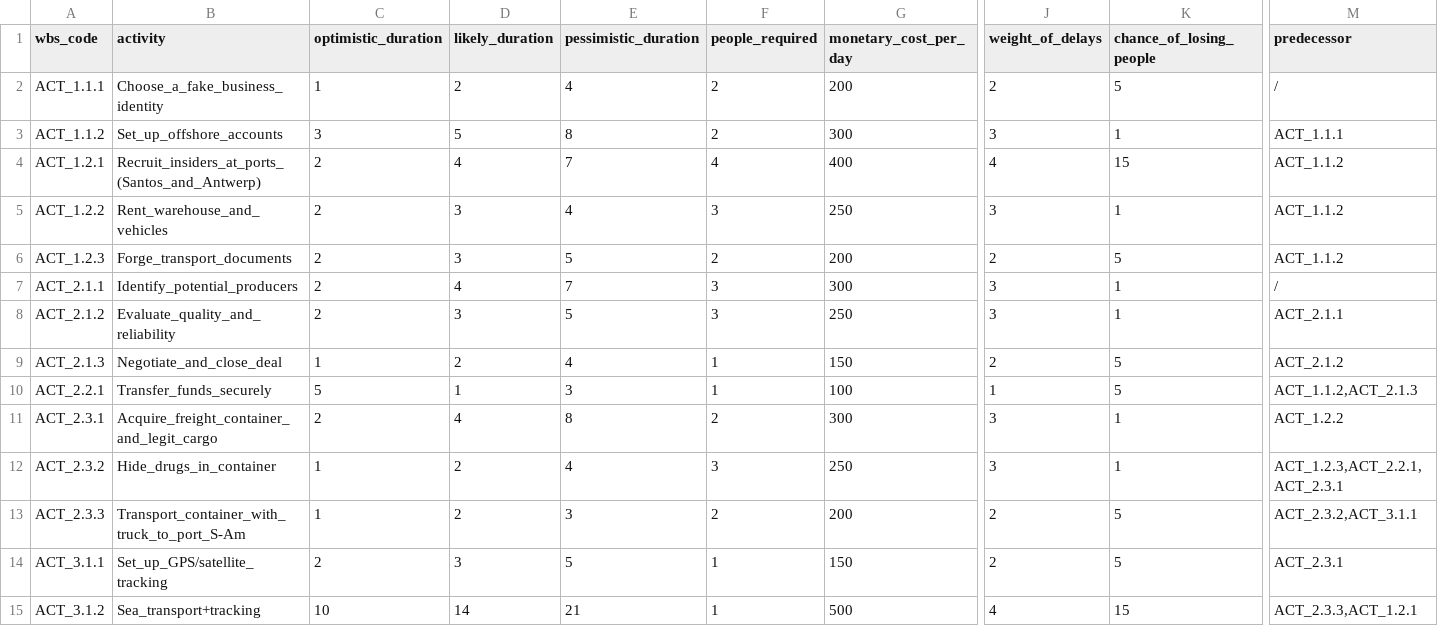
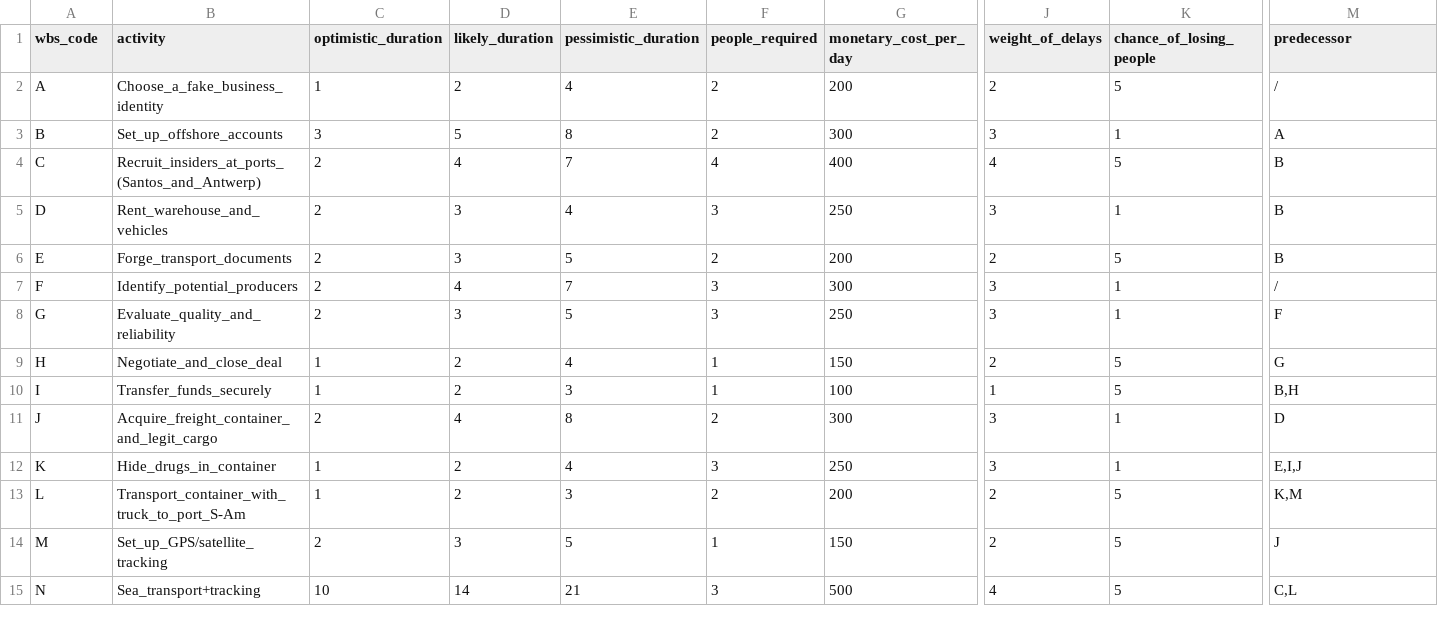
Before and after one commit to co-byte/project-management, a CSV file: Website/data/input.csv, drawn as a sheet; only a part is shown, gaps mark what is left out; the diff covers the shown part only; the diff names each change by its address in the sheet, - before the commit and + after, or states it on an @@ line.

```diff
--- a/Website/data/input.csv
+++ b/Website/data/input.csv
-A2 (wbs_code): ACT_1.1.1
+A2 (wbs_code): A
-A3 (wbs_code): ACT_1.1.2
+A3 (wbs_code): B
-M3 (predecessor): ACT_1.1.1
+M3 (predecessor): A
-A4 (wbs_code): ACT_1.2.1
+A4 (wbs_code): C
-K4 (chance_of_losing_people): 15
+K4 (chance_of_losing_people): 5
-M4:M6 (predecessor): ACT_1.1.2
+M4:M6 (predecessor): B
-A5 (wbs_code): ACT_1.2.2
+A5 (wbs_code): D
-A6 (wbs_code): ACT_1.2.3
+A6 (wbs_code): E
-A7 (wbs_code): ACT_2.1.1
+A7 (wbs_code): F
-A8 (wbs_code): ACT_2.1.2
+A8 (wbs_code): G
-M8 (predecessor): ACT_2.1.1
+M8 (predecessor): F
-A9 (wbs_code): ACT_2.1.3
+A9 (wbs_code): H
-M9 (predecessor): ACT_2.1.2
+M9 (predecessor): G
-A10 (wbs_code): ACT_2.2.1
+A10 (wbs_code): I
-C10 (optimistic_duration): 5
+C10 (optimistic_duration): 1
-D10 (likely_duration): 1
+D10 (likely_duration): 2
-M10 (predecessor): ACT_1.1.2,ACT_2.1.3
+M10 (predecessor): B,H
-A11 (wbs_code): ACT_2.3.1
+A11 (wbs_code): J
-M11 (predecessor): ACT_1.2.2
+M11 (predecessor): D
-A12 (wbs_code): ACT_2.3.2
+A12 (wbs_code): K
-M12 (predecessor): ACT_1.2.3,ACT_2.2.1,ACT_2.3.1
+M12 (predecessor): E,I,J
-A13 (wbs_code): ACT_2.3.3
+A13 (wbs_code): L
-M13 (predecessor): ACT_2.3.2,ACT_3.1.1
+M13 (predecessor): K,M
-A14 (wbs_code): ACT_3.1.1
+A14 (wbs_code): M
-M14 (predecessor): ACT_2.3.1
+M14 (predecessor): J
-A15 (wbs_code): ACT_3.1.2
+A15 (wbs_code): N
-F15 (people_required): 1
+F15 (people_required): 3
-K15 (chance_of_losing_people): 15
+K15 (chance_of_losing_people): 5
-M15 (predecessor): ACT_2.3.3,ACT_1.2.1
+M15 (predecessor): C,L
```
Also changed, not shown: 13 edited cells elsewhere in this file, 22 other files.
